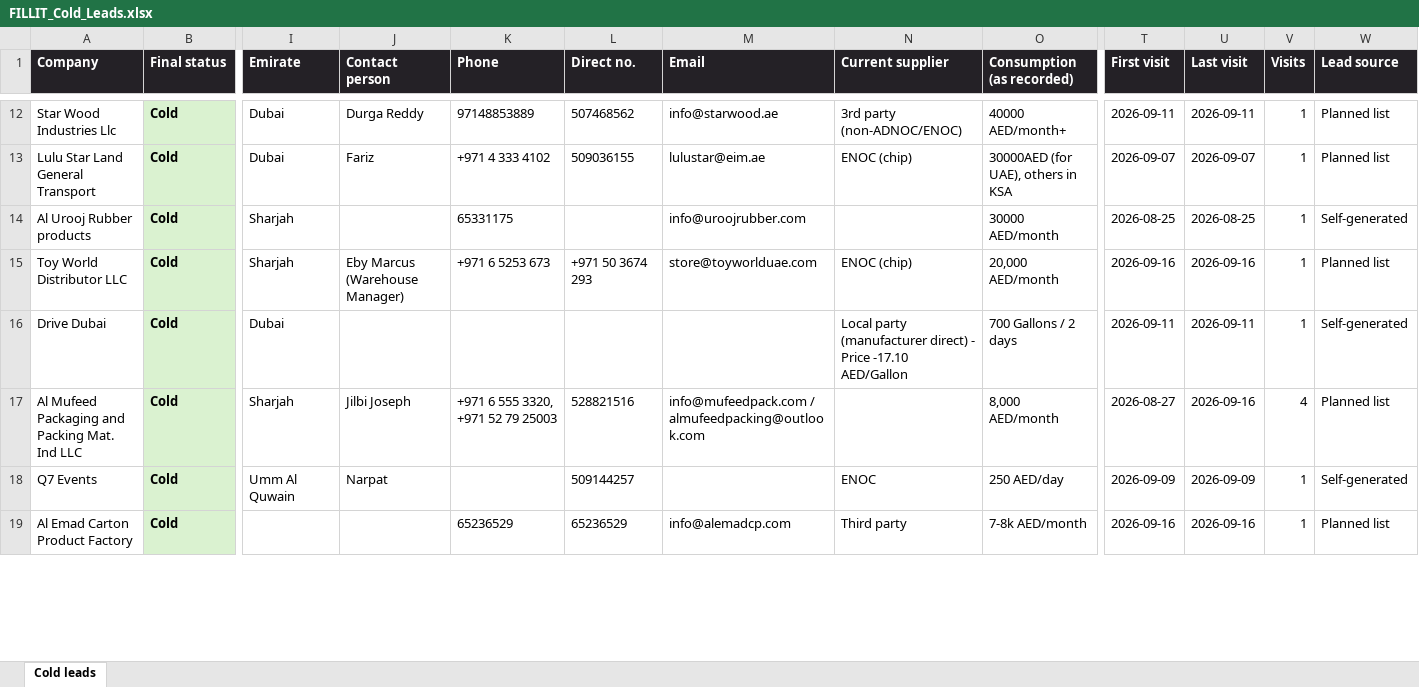
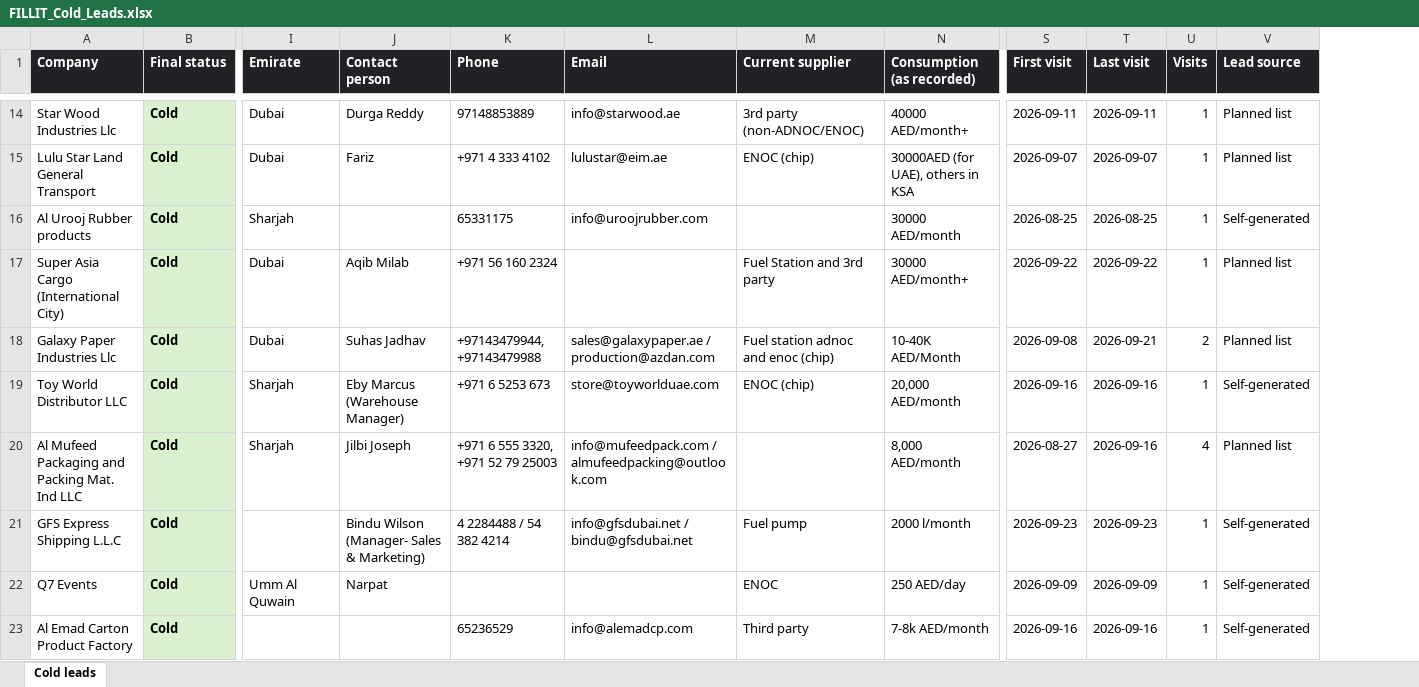
Before and after one commit to Diveshism/fillit-market-intelligence, an Excel workbook: data/submission/FILLIT_Cold_Leads.xlsx, sheet Cold leads, drawn as a sheet; only a part is shown, gaps mark what is left out; values as stored, in another font and other column widths than the file's, no borders; removed rows and columns are numbered as before the commit, all else as after; rows hold the shown columns only; ↵ is a line break in a cell; the diff covers the shown part only; the diff names each change by its address in the sheet, - before the commit and + after, or states it on an @@ line.

```diff
--- a/data/submission/FILLIT_Cold_Leads.xlsx (sheet Cold leads)
+++ b/data/submission/FILLIT_Cold_Leads.xlsx (sheet Cold leads)
-column L (Direct no.), rows 12-15: 507468562 | 509036155 |  | +971 50 3674 293; rows 17-19: 528821516 | 509144257 | 65236529
+row 17: Super Asia Cargo (International City) | Cold | Dubai | Aqib Milab | +971 56 160 2324 |  | Fuel Station and 3rd party | 30000 AED/month+ | 2026-09-22 | 2026-09-22 | 1 | Planned list
+row 18: Galaxy Paper Industries Llc | Cold | Dubai | Suhas Jadhav | +97143479944, ↵ +97143479988 | sales@galaxypaper.ae / production@azdan.com | Fuel station adnoc and enoc (chip) | 10-40K AED/Month | 2026-09-08 | 2026-09-21 | 2 | Planned list
-V19 (Lead source): Planned list
+V19 (Lead source): Self-generated
-row 16: Drive Dubai | Cold | Dubai |  |  |  |  | Local party (manufacturer direct) - Price -17.10 AED/Gallon | 700 Gallons / 2 days | 2026-09-11 | 2026-09-11 | 1 | Self-generated
+row 21: GFS Express Shipping L.L.C | Cold |  | Bindu Wilson (Manager- Sales & Marketing) | 4 2284488 / 54 382 4214 | info@gfsdubai.net / bindu@gfsdubai.net | Fuel pump | 2000 l/month | 2026-09-23 | 2026-09-23 | 1 | Self-generated
-V23 (Lead source): Planned list
+V23 (Lead source): Self-generated
```
Also changed, not shown: 13 added rows and 9 edited cells elsewhere in this sheet, data/submission/FILLIT_Blocked_and_Revisit.xlsx, data/submission/FILLIT_Hot_Leads.xlsx, 54 other files.
